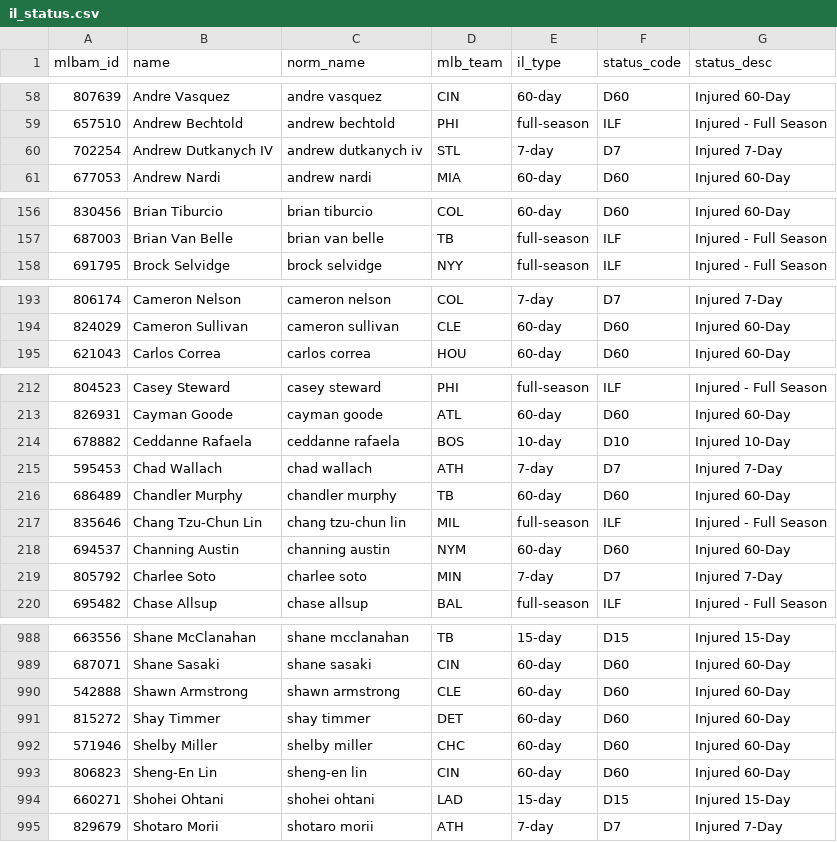
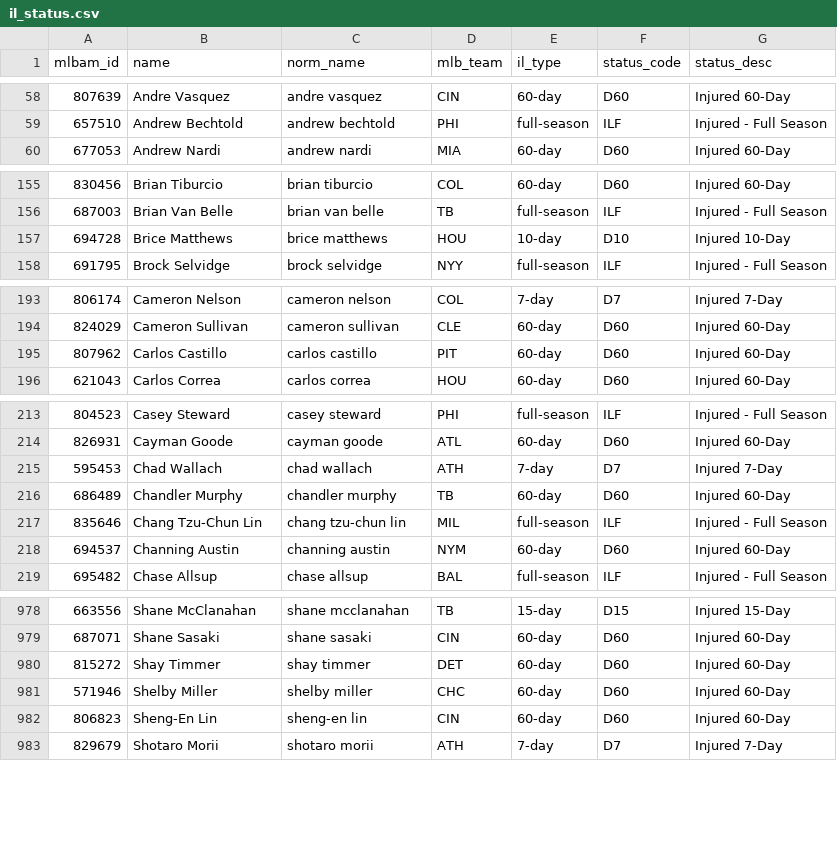
Before and after one commit to TheBigBadYeti/yardcocks-ratings, a CSV file: data/injuries/il_status.csv, drawn as a sheet; only a part is shown, gaps mark what is left out; removed rows and columns are numbered as before the commit, all else as after; the diff covers the shown part only; the diff names each change by its address in the sheet, - before the commit and + after, or states it on an @@ line.

```diff
--- a/data/injuries/il_status.csv
+++ b/data/injuries/il_status.csv
-row 60: 702254 | Andrew Dutkanych IV | andrew dutkanych iv | STL | 7-day | D7 | Injured 7-Day
+row 157: 694728 | Brice Matthews | brice matthews | HOU | 10-day | D10 | Injured 10-Day
+row 195: 807962 | Carlos Castillo | carlos castillo | PIT | 60-day | D60 | Injured 60-Day
-row 214: 678882 | Ceddanne Rafaela | ceddanne rafaela | BOS | 10-day | D10 | Injured 10-Day
-row 219: 805792 | Charlee Soto | charlee soto | MIN | 7-day | D7 | Injured 7-Day
-row 990: 542888 | Shawn Armstrong | shawn armstrong | CLE | 60-day | D60 | Injured 60-Day
-row 994: 660271 | Shohei Ohtani | shohei ohtani | LAD | 15-day | D15 | Injured 15-Day
```
Also changed, not shown: 3 added rows and 15 removed rows elsewhere in this file, data/recency/recent_fpg.csv, data/schedule/probable_starts.csv, 4 other files.
